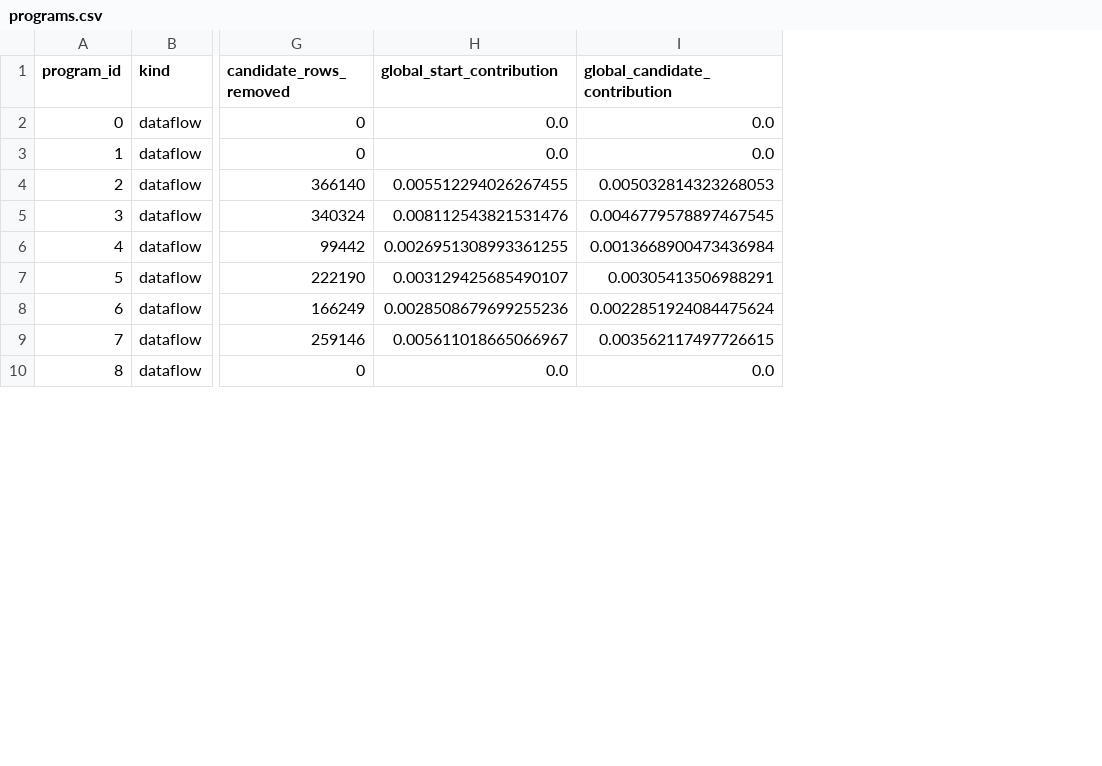
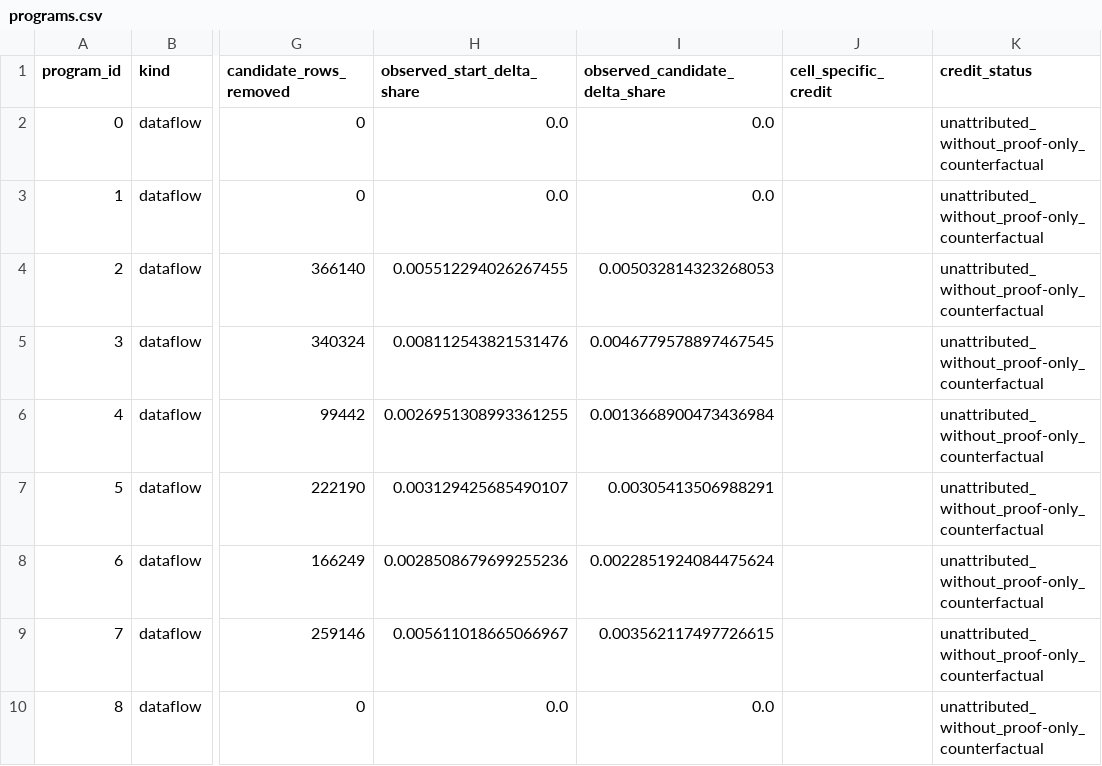
Before and after one commit to MilkBlock/fractal_egraph, a CSV file: experiments/cell_search_value/programs.csv, drawn as a sheet; only a part is shown, gaps mark what is left out; the diff names each change by its address in the sheet, - before the commit and + after, or states it on an @@ line.

Commit message:
feat(bench): isolate closure proof credit from generic execution

```diff
--- a/experiments/cell_search_value/programs.csv
+++ b/experiments/cell_search_value/programs.csv
+column J (cell_specific_credit), empty
+column K (credit_status), rows 2-10: all unattributed_without_proof-only_counterfactual
-H1: global_start_contribution
+H1: observed_start_delta_share
-I1: global_candidate_contribution
+I1: observed_candidate_delta_share
```
Also changed, not shown: 12 other files.
